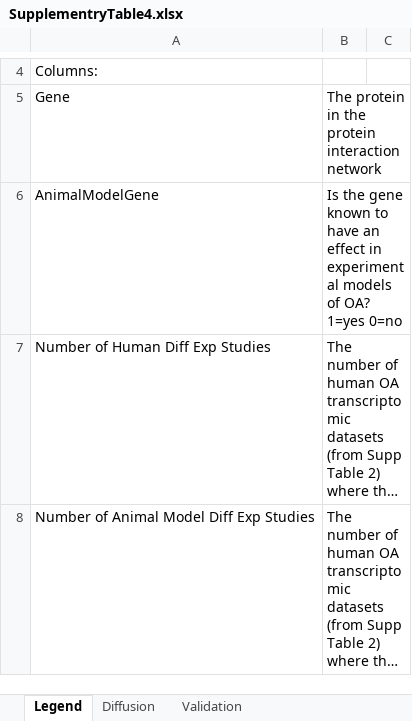
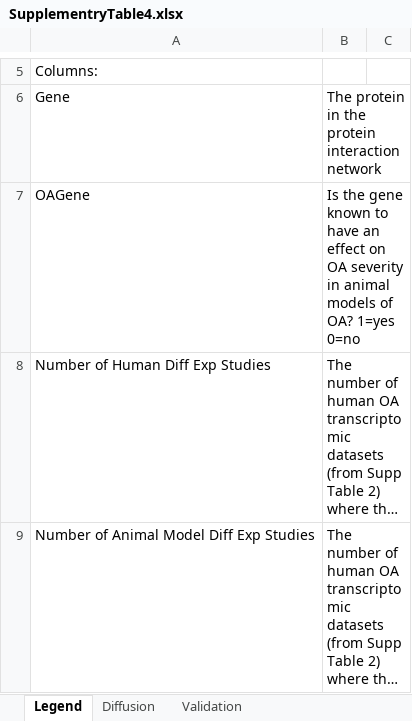
Before and after one commit to soulj/OATargets, an Excel workbook: supp/SupplementryTable4.xlsx, sheet Legend, drawn as a sheet; only a part is shown, gaps mark what is left out; long unchanged cells end in …; values as stored, in another font and other column widths than the file's, no borders; removed rows and columns are numbered as before the commit, all else as after; the diff covers the shown part only; the diff names each change by its address in the sheet, - before the commit and + after, or states it on an @@ line.

```diff
--- a/supp/SupplementryTable4.xlsx (sheet Legend)
+++ b/supp/SupplementryTable4.xlsx (sheet Legend)
-row 6: AnimalModelGene | Is the gene known to have an effect in experimental models of OA? 1=yes 0=no
+row 7: OAGene | Is the gene known to have an effect on OA severity in animal models of OA? 1=yes 0=no
```
Also changed, not shown: 2 added rows, 2 removed rows, 2 edited cells and cell formats elsewhere in this sheet, sheet Diffusion, supp/SupplementryTable1.xlsx, supp/SupplementryTable2.xlsx, 14 other files.
